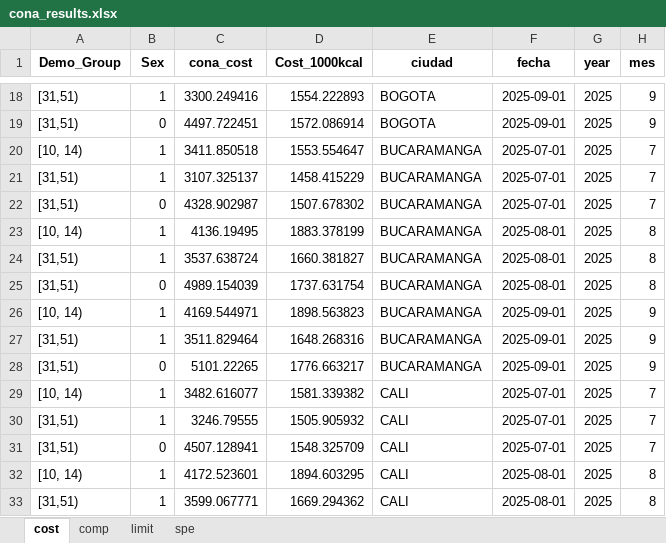
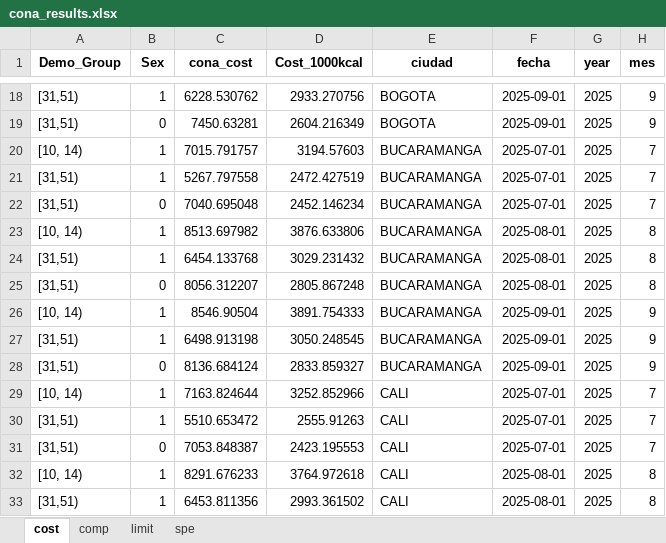
Before and after one commit to sergiobarona03/Least-cost-diets-and-affordability, an Excel workbook: Proyecto Interno/interno/03_models/cona/cona_results.xlsx, sheet cost, drawn as a sheet; only a part is shown, gaps mark what is left out; values as stored, in another font and other column widths than the file's, no borders; the diff covers the shown part only; the diff names each change by its address in the sheet, - before the commit and + after, or states it on an @@ line.

```diff
--- a/Proyecto Interno/interno/03_models/cona/cona_results.xlsx (sheet cost)
+++ b/Proyecto Interno/interno/03_models/cona/cona_results.xlsx (sheet cost)
-C18 (cona_cost): 3300.249416
+C18 (cona_cost): 6228.530762
-D18 (Cost_1000kcal): 1554.222893
+D18 (Cost_1000kcal): 2933.270756
-C19 (cona_cost): 4497.722451
+C19 (cona_cost): 7450.63281
-D19 (Cost_1000kcal): 1572.086914
+D19 (Cost_1000kcal): 2604.216349
-C20 (cona_cost): 3411.850518
+C20 (cona_cost): 7015.791757
-D20 (Cost_1000kcal): 1553.554647
+D20 (Cost_1000kcal): 3194.57603
-C21 (cona_cost): 3107.325137
+C21 (cona_cost): 5267.797558
-D21 (Cost_1000kcal): 1458.415229
+D21 (Cost_1000kcal): 2472.427519
-C22 (cona_cost): 4328.902987
+C22 (cona_cost): 7040.695048
-D22 (Cost_1000kcal): 1507.678302
+D22 (Cost_1000kcal): 2452.146234
-C23 (cona_cost): 4136.19495
+C23 (cona_cost): 8513.697982
-D23 (Cost_1000kcal): 1883.378199
+D23 (Cost_1000kcal): 3876.633806
-C24 (cona_cost): 3537.638724
+C24 (cona_cost): 6454.133768
-D24 (Cost_1000kcal): 1660.381827
+D24 (Cost_1000kcal): 3029.231432
-C25 (cona_cost): 4989.154039
+C25 (cona_cost): 8056.312207
-D25 (Cost_1000kcal): 1737.631754
+D25 (Cost_1000kcal): 2805.867248
-C26 (cona_cost): 4169.544971
+C26 (cona_cost): 8546.90504
-D26 (Cost_1000kcal): 1898.563823
+D26 (Cost_1000kcal): 3891.754333
-C27 (cona_cost): 3511.829464
+C27 (cona_cost): 6498.913198
-D27 (Cost_1000kcal): 1648.268316
+D27 (Cost_1000kcal): 3050.248545
-C28 (cona_cost): 5101.22265
+C28 (cona_cost): 8136.684124
-D28 (Cost_1000kcal): 1776.663217
+D28 (Cost_1000kcal): 2833.859327
-C29 (cona_cost): 3482.616077
+C29 (cona_cost): 7163.824644
-D29 (Cost_1000kcal): 1581.339382
+D29 (Cost_1000kcal): 3252.852966
-C30 (cona_cost): 3246.79555
+C30 (cona_cost): 5510.653472
-D30 (Cost_1000kcal): 1505.905932
+D30 (Cost_1000kcal): 2555.91263
-C31 (cona_cost): 4507.128941
+C31 (cona_cost): 7053.848387
-D31 (Cost_1000kcal): 1548.325709
+D31 (Cost_1000kcal): 2423.195553
-C32 (cona_cost): 4172.523601
+C32 (cona_cost): 8291.676233
-D32 (Cost_1000kcal): 1894.603295
+D32 (Cost_1000kcal): 3764.972618
-C33 (cona_cost): 3599.067771
+C33 (cona_cost): 6453.811356
-D33 (Cost_1000kcal): 1669.294362
+D33 (Cost_1000kcal): 2993.361502
```
Also changed, not shown: 202 edited cells elsewhere in this sheet, sheet comp, sheet limit, sheet spe, Proyecto Interno/interno/02_dataprep/eer/output/230726_adult_eer.xlsx, Proyecto Interno/interno/02_dataprep/eer/output/230726_agg_eer.xlsx, 13 other files.
